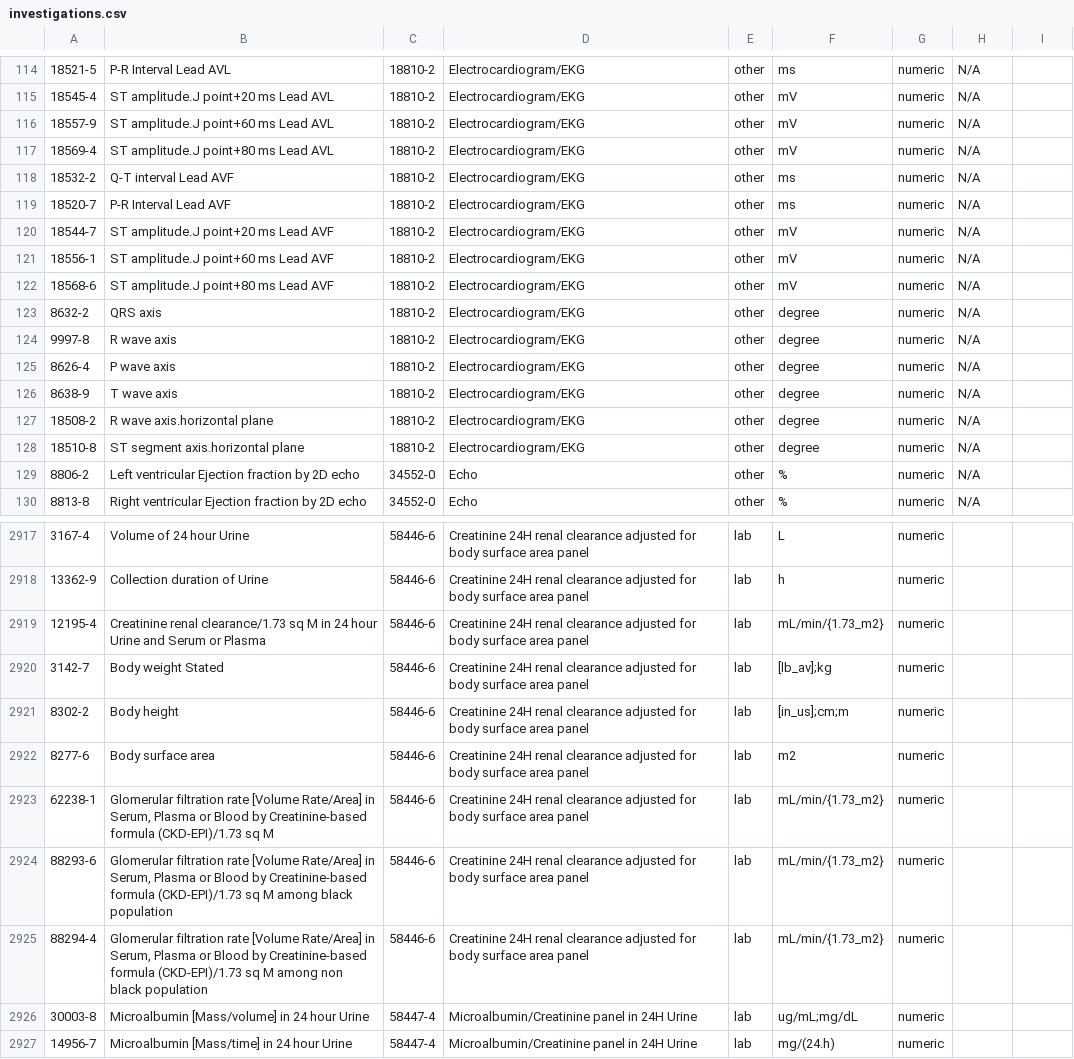
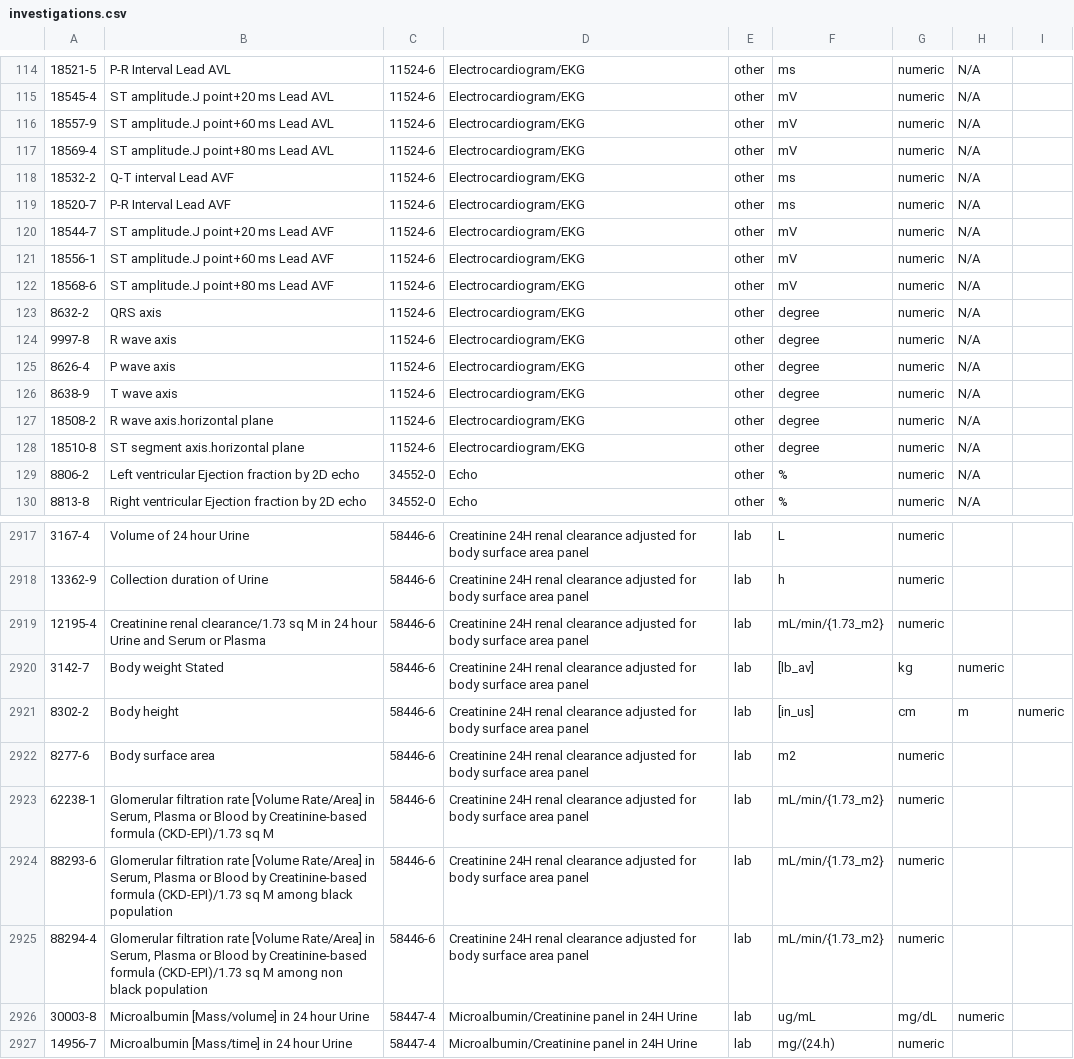
Before and after one commit to Janus-sama/crh_dataset, a CSV file: canonical_investigations/investigations.csv, drawn as a sheet; only a part is shown, gaps mark what is left out; the diff covers the shown part only; the diff names each change by its address in the sheet, - before the commit and + after, or states it on an @@ line.

```diff
--- a/canonical_investigations/investigations.csv
+++ b/canonical_investigations/investigations.csv
-C114:C128: 18810-2
+C114:C128: 11524-6
-F2920: [lb_av];kg
+F2920: [lb_av]
-G2920: numeric
+G2920: kg
-H2920: (empty)
+H2920: numeric
-F2921: [in_us];cm;m
+F2921: [in_us]
-G2921: numeric
+G2921: cm
-H2921: (empty)
+H2921: m
-I2921: (empty)
+I2921: numeric
-F2926: ug/mL;mg/dL
+F2926: ug/mL
-G2926: numeric
+G2926: mg/dL
-H2926: (empty)
+H2926: numeric
```
Also changed, not shown: 80 edited cells elsewhere in this file.
